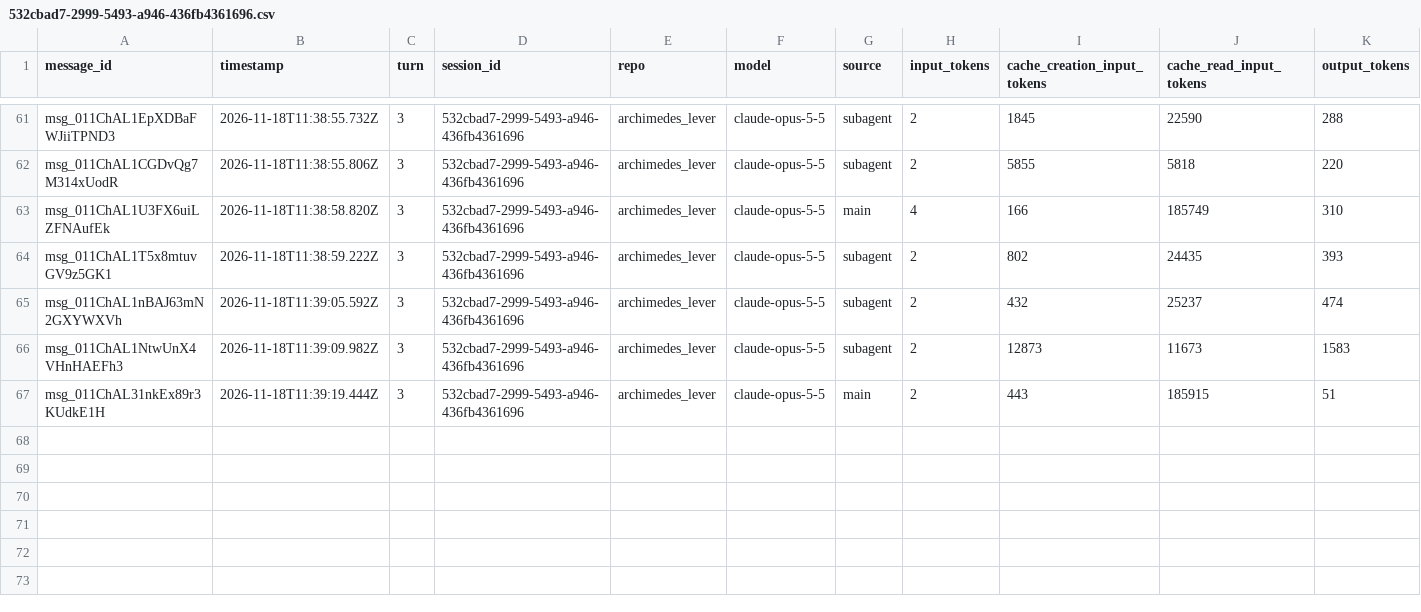
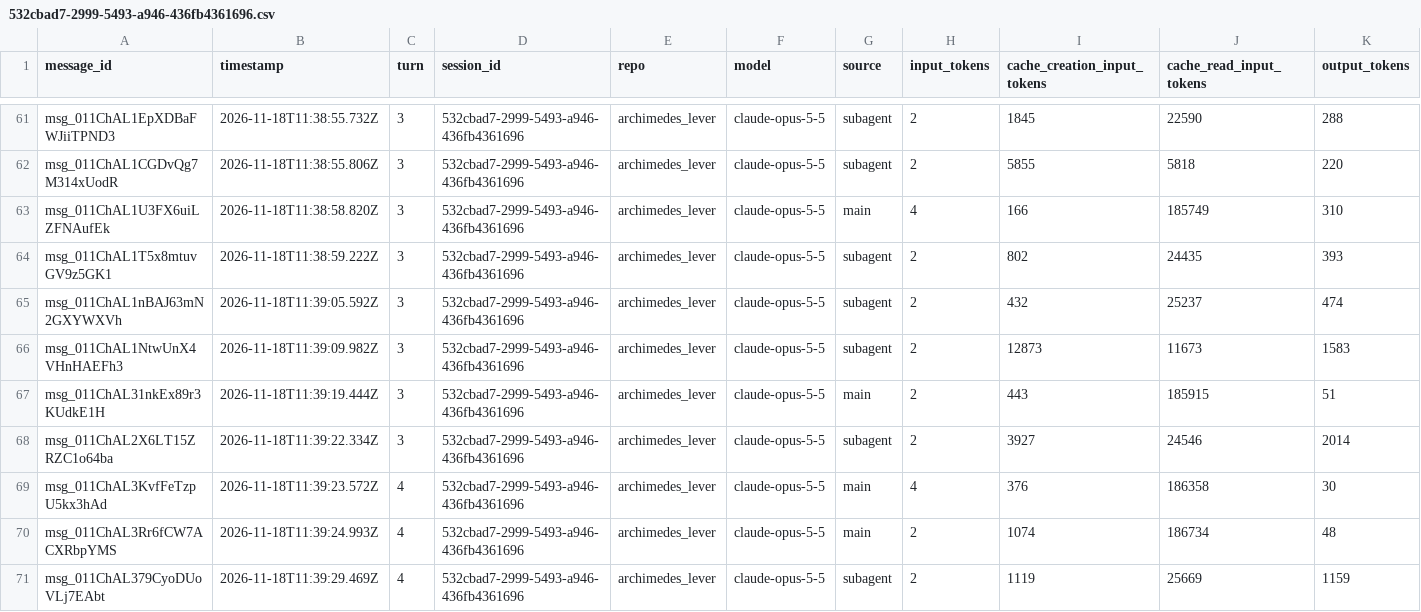
Before and after one commit to rhope-ops/archimedes_lever, a CSV file: sessions/532cbad7-2999-5493-a946-436fb4361696.csv, drawn as a sheet; only a part is shown, gaps mark what is left out; the diff names each change by its address in the sheet, - before the commit and + after, or states it on an @@ line.

```diff
--- a/sessions/532cbad7-2999-5493-a946-436fb4361696.csv
+++ b/sessions/532cbad7-2999-5493-a946-436fb4361696.csv
+row 68: msg_011ChAL2X6LT15ZRZC1o64ba | 2026-11-18T11:39:22.334Z | 3 | 532cbad7-2999-5493-a946-436fb4361696 | archimedes_lever | claude-opus-5-5 | subagent | 2 | 3927 | 24546 | 2014
+row 69: msg_011ChAL3KvfFeTzpU5kx3hAd | 2026-11-18T11:39:23.572Z | 4 | 532cbad7-2999-5493-a946-436fb4361696 | archimedes_lever | claude-opus-5-5 | main | 4 | 376 | 186358 | 30
+row 70: msg_011ChAL3Rr6fCW7ACXRbpYMS | 2026-11-18T11:39:24.993Z | 4 | 532cbad7-2999-5493-a946-436fb4361696 | archimedes_lever | claude-opus-5-5 | main | 2 | 1074 | 186734 | 48
+row 71: msg_011ChAL379CyoDUoVLj7EAbt | 2026-11-18T11:39:29.469Z | 4 | 532cbad7-2999-5493-a946-436fb4361696 | archimedes_lever | claude-opus-5-5 | subagent | 2 | 1119 | 25669 | 1159
```
